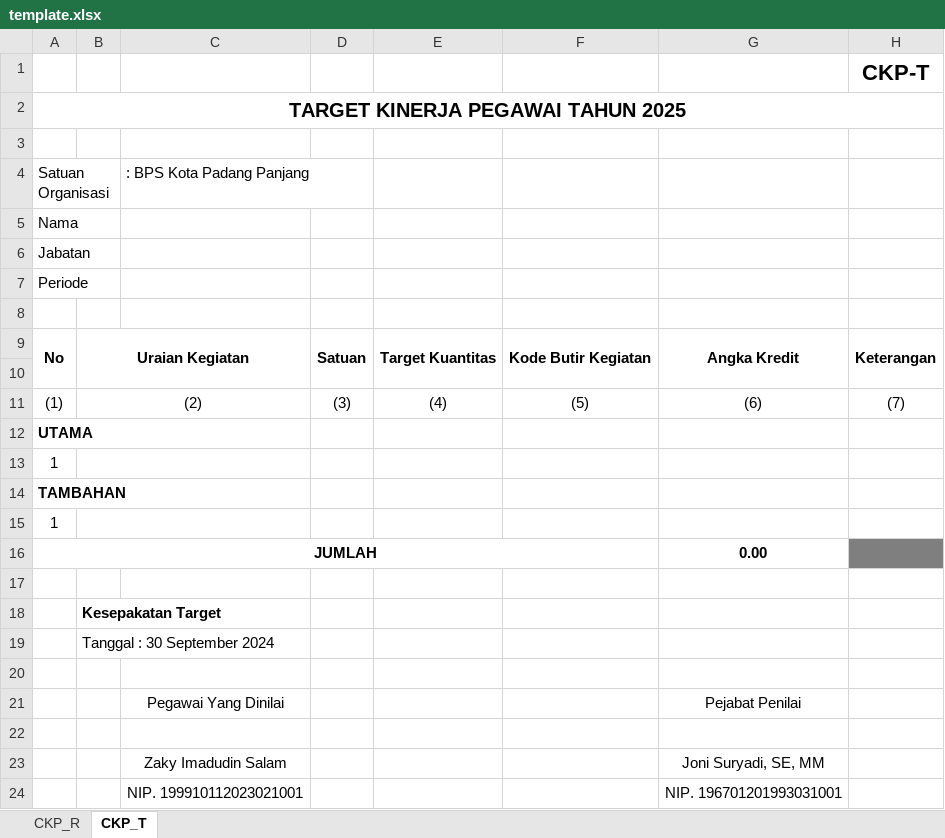
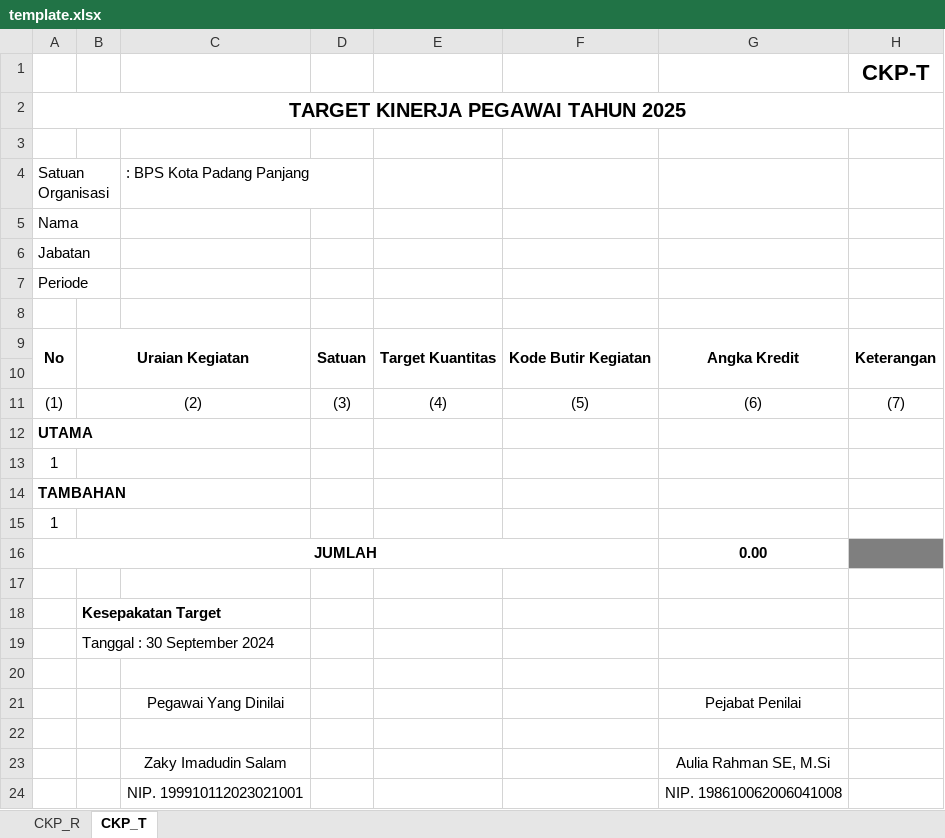
Before and after one commit to easbi/khi_papa, an Excel workbook: public/template.xlsx, sheet CKP_T, drawn as a sheet; values as stored, in another font and other column widths than the file's, no borders; the diff names each change by its address in the sheet, - before the commit and + after, or states it on an @@ line.

Commit message:
Update PJ Kepala

```diff
--- a/public/template.xlsx (sheet CKP_T)
+++ b/public/template.xlsx (sheet CKP_T)
-G23: Joni Suryadi, SE, MM
+G23: Aulia Rahman SE, M.Si
-G24: NIP. 196701201993031001
+G24: NIP. 198610062006041008
```
Also changed, not shown: sheet CKP_R.
